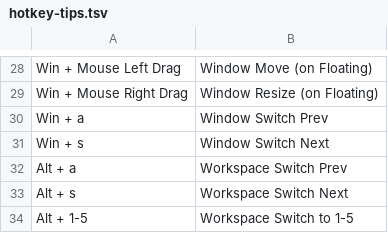
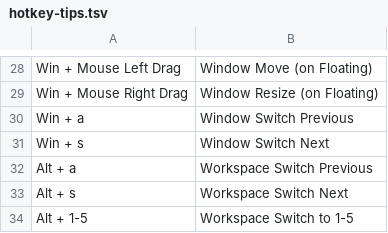
Before and after one commit to samwhelp/garuda-i3wm-adjustment, a TSV file: project/gen/hotkey-tips/dist/locale/en_US/hotkey-tips.tsv, drawn as a sheet; only a part is shown, gaps mark what is left out.

```diff
--- a/project/gen/hotkey-tips/dist/locale/en_US/hotkey-tips.tsv
+++ b/project/gen/hotkey-tips/dist/locale/en_US/hotkey-tips.tsv
@@ -29,5 +29,5 @@
 "Win + Mouse Right Drag"	"Window Resize (on Floating)"
-"Win + a"	"Window Switch Prev"
+"Win + a"	"Window Switch Previous"
 "Win + s"	"Window Switch Next"
-"Alt + a"	"Workspace Switch Prev"
+"Alt + a"	"Workspace Switch Previous"
 "Alt + s"	"Workspace Switch Next"
```
Also changed, not shown: 3 other files.
